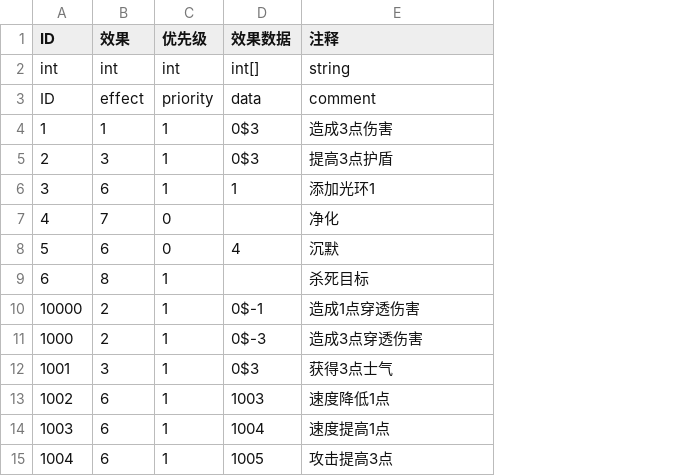
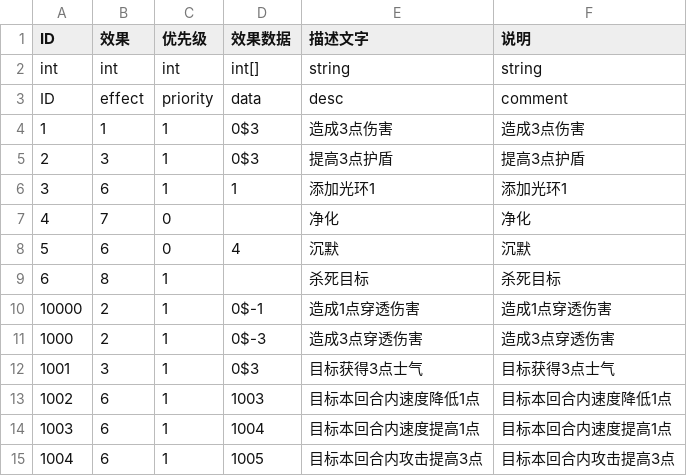
Before and after one commit to PenpenLi/FinalWar_data, a CSV file: csv/effect.csv, drawn as a sheet; the diff names each change by its address in the sheet, - before the commit and + after, or states it on an @@ line.

```diff
--- a/csv/effect.csv
+++ b/csv/effect.csv
+column F (说明), rows 2-15: string | comment | 造成3点伤害 | 提高3点护盾 | 添加光环1 | 净化 | 沉默 | 杀死目标 | 造成1点穿透伤害 | 造成3点穿透伤害 | 目标获得3点士气 | 目标本回合内速度降低1点 | 目标本回合内速度提高1点 | 目标本回合内攻击提高3点
-E1: 注释
+E1: 描述文字
-E3 (描述文字): comment
+E3 (描述文字): desc
-E12 (描述文字): 获得3点士气
+E12 (描述文字): 目标获得3点士气
-E13 (描述文字): 速度降低1点
+E13 (描述文字): 目标本回合内速度降低1点
-E14 (描述文字): 速度提高1点
+E14 (描述文字): 目标本回合内速度提高1点
-E15 (描述文字): 攻击提高3点
+E15 (描述文字): 目标本回合内攻击提高3点
```
Also changed, not shown: csv/aura.csv, csv/desc.csv, 1 other file.
